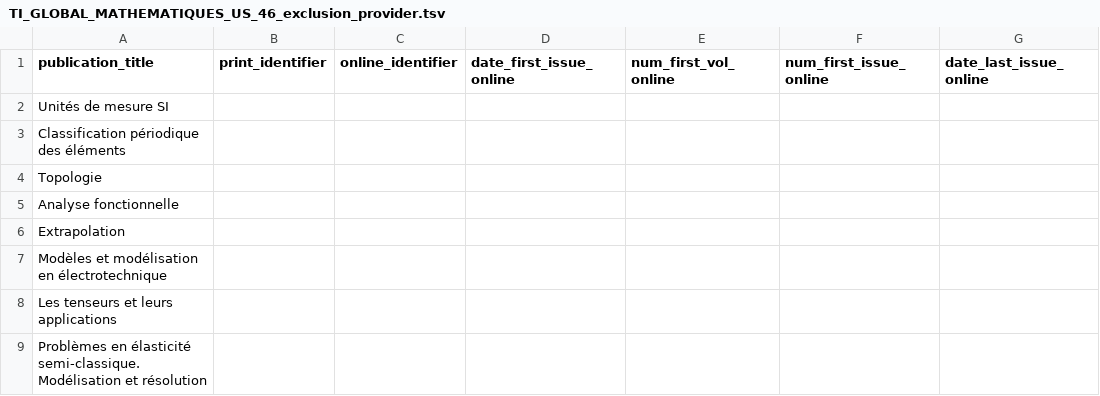
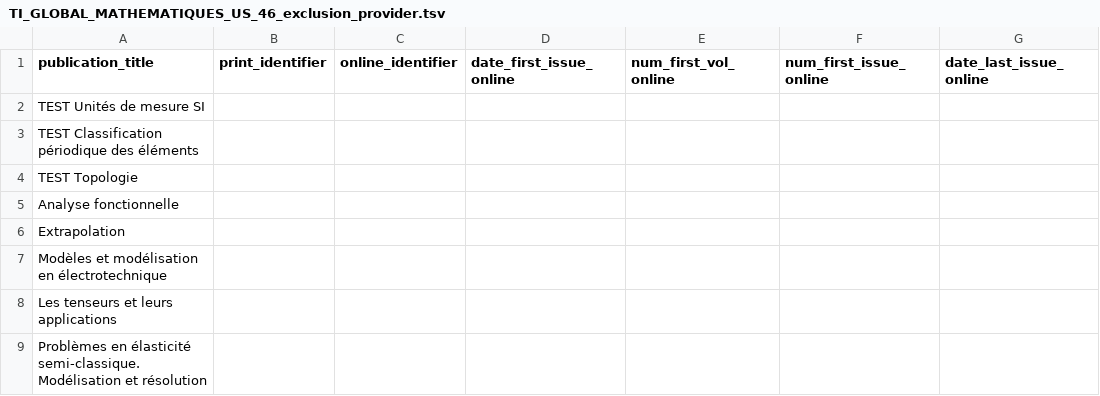
Before and after one commit to abes-esr/chargement_kbart, a TSV file: TI_GLOBAL_MATHEMATIQUES_US_46_exclusion_provider.tsv, drawn as a sheet; only a part is shown; the diff names each change by its address in the sheet, - before the commit and + after, or states it on an @@ line.

Commit message:
Update TI_GLOBAL_MATHEMATIQUES_US_46_exclusion_provider.tsv

```diff
--- a/TI_GLOBAL_MATHEMATIQUES_US_46_exclusion_provider.tsv
+++ b/TI_GLOBAL_MATHEMATIQUES_US_46_exclusion_provider.tsv
-A2 (publication_title): Unités de mesure SI
+A2 (publication_title): TEST Unités de mesure SI
-A3 (publication_title): Classification périodique des éléments
+A3 (publication_title): TEST Classification périodique des éléments
-A4 (publication_title): Topologie
+A4 (publication_title): TEST Topologie
```
